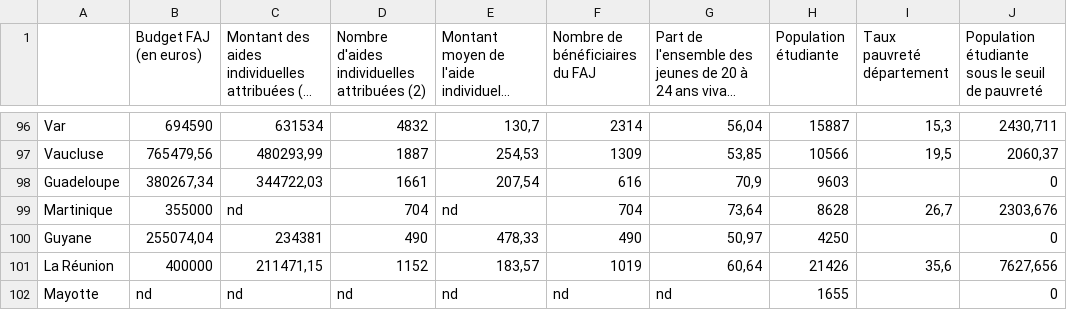
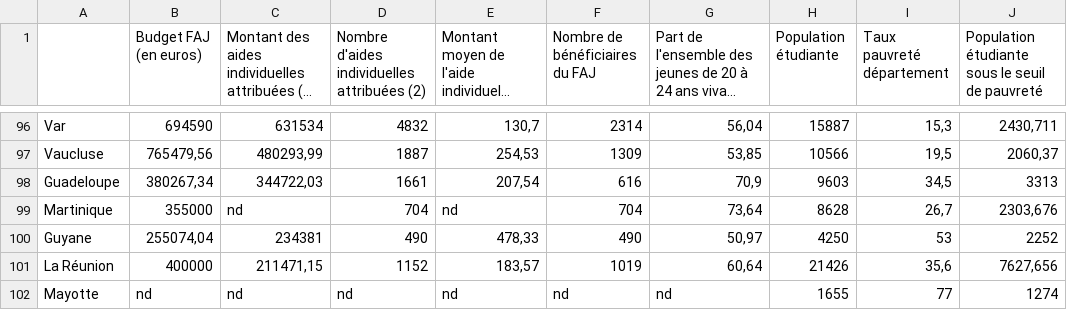
Before and after one commit to femifacia/french_student_precariousness_in_conometrics, a CSV file: database/raw/faj2015-2020.csv, drawn as a sheet; only a part is shown, gaps mark what is left out; long unchanged cells end in ….

```diff
--- a/database/raw/faj2015-2020.csv
+++ b/database/raw/faj2015-2020.csv
@@ -97,6 +97,6 @@ Var,694590,631534,4832,"130,7",2314,"56,04",15887,"15,3","2430,711"
 Vaucluse,"765479,56","480293,99",1887,"254,53",1309,"53,85",10566,"19,5","2060,37"
-Guadeloupe,"380267,34","344722,03",1661,"207,54",616,"70,9",9603,,0
+Guadeloupe,"380267,34","344722,03",1661,"207,54",616,"70,9",9603,"34,5",3313
 Martinique,355000,nd,704,nd,704,"73,64",8628,"26,7","2303,676"
-Guyane,"255074,04",234381,490,"478,33",490,"50,97",4250,,0
+Guyane,"255074,04",234381,490,"478,33",490,"50,97",4250,53,2252
 La Réunion,400000,"211471,15",1152,"183,57",1019,"60,64",21426,"35,6","7627,656"
-Mayotte,nd,nd,nd,nd,nd,nd,1655,,0
+Mayotte,nd,nd,nd,nd,nd,nd,1655,77,1274
```
Also changed, not shown: database/cleaned/cleaned_faj2015_2020.csv, database/cleaned/cleaned_rent_cost_student.csv, 5 other files.
